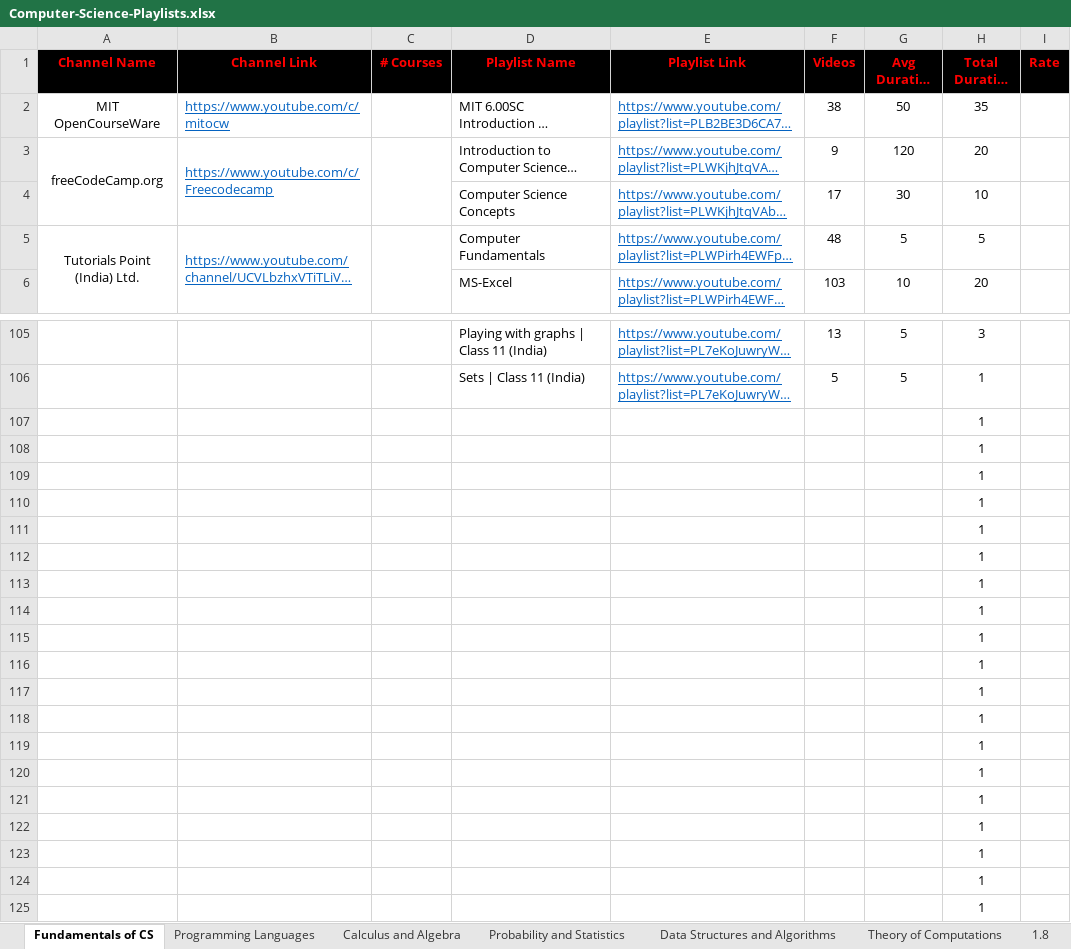
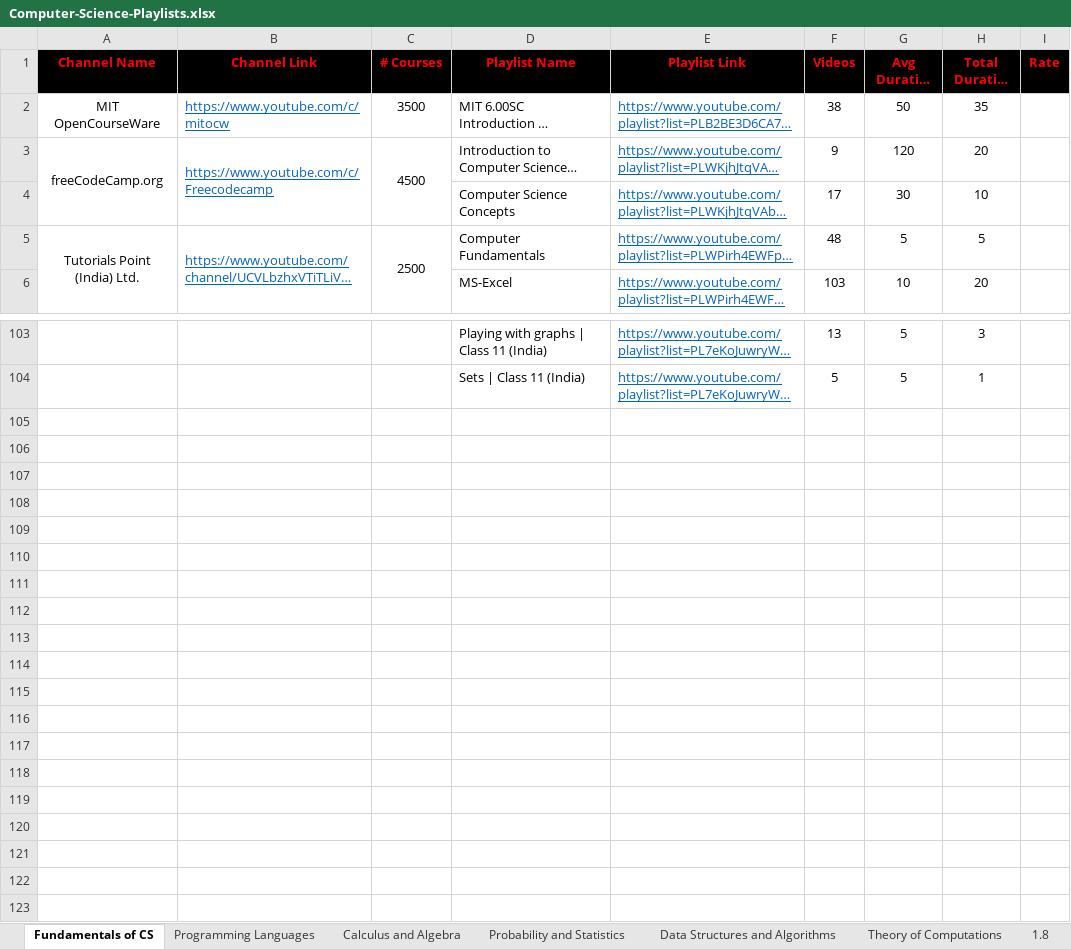
Before and after one commit to Shaker-Hussien/YouTube-Playlists, an Excel workbook: Computer-Science-Playlists/Computer-Science-Playlists.xlsx, sheet Fundamentals of CS, drawn as a sheet; only a part is shown, gaps mark what is left out; long unchanged cells end in …; values as stored, in another font and other column widths than the file's, no borders; removed rows and columns are numbered as before the commit, all else as after; the diff covers the shown part only; the diff names each change by its address in the sheet, - before the commit and + after, or states it on an @@ line.

```diff
--- a/Computer-Science-Playlists/Computer-Science-Playlists.xlsx (sheet Fundamentals of CS)
+++ b/Computer-Science-Playlists/Computer-Science-Playlists.xlsx (sheet Fundamentals of CS)
-C2 (# Courses): (empty)
+C2 (# Courses): 3500
-C3 (# Courses): (empty)
+C3 (# Courses): 4500
-C5 (# Courses): (empty)
+C5 (# Courses): 2500
-row 107:  |  |  |  |  |  |  | 1
-row 108:  |  |  |  |  |  |  | 1
-row 109:  |  |  |  |  |  |  | 1
-row 110:  |  |  |  |  |  |  | 1
-row 111:  |  |  |  |  |  |  | 1
-row 112:  |  |  |  |  |  |  | 1
-row 113:  |  |  |  |  |  |  | 1
-row 114:  |  |  |  |  |  |  | 1
-row 115:  |  |  |  |  |  |  | 1
-row 116:  |  |  |  |  |  |  | 1
-row 117:  |  |  |  |  |  |  | 1
-row 118:  |  |  |  |  |  |  | 1
-row 119:  |  |  |  |  |  |  | 1
-row 120:  |  |  |  |  |  |  | 1
-row 121:  |  |  |  |  |  |  | 1
-row 122:  |  |  |  |  |  |  | 1
-row 123:  |  |  |  |  |  |  | 1
-row 124:  |  |  |  |  |  |  | 1
-row 125:  |  |  |  |  |  |  | 1
```
Also changed, not shown: 1 added row, 3 removed rows, 7 moved rows, 21 edited cells and merged cells elsewhere in this sheet, sheet Programming Languages, sheet Data Structures and Algorithms, formulas that keep their value, 7 other files.
